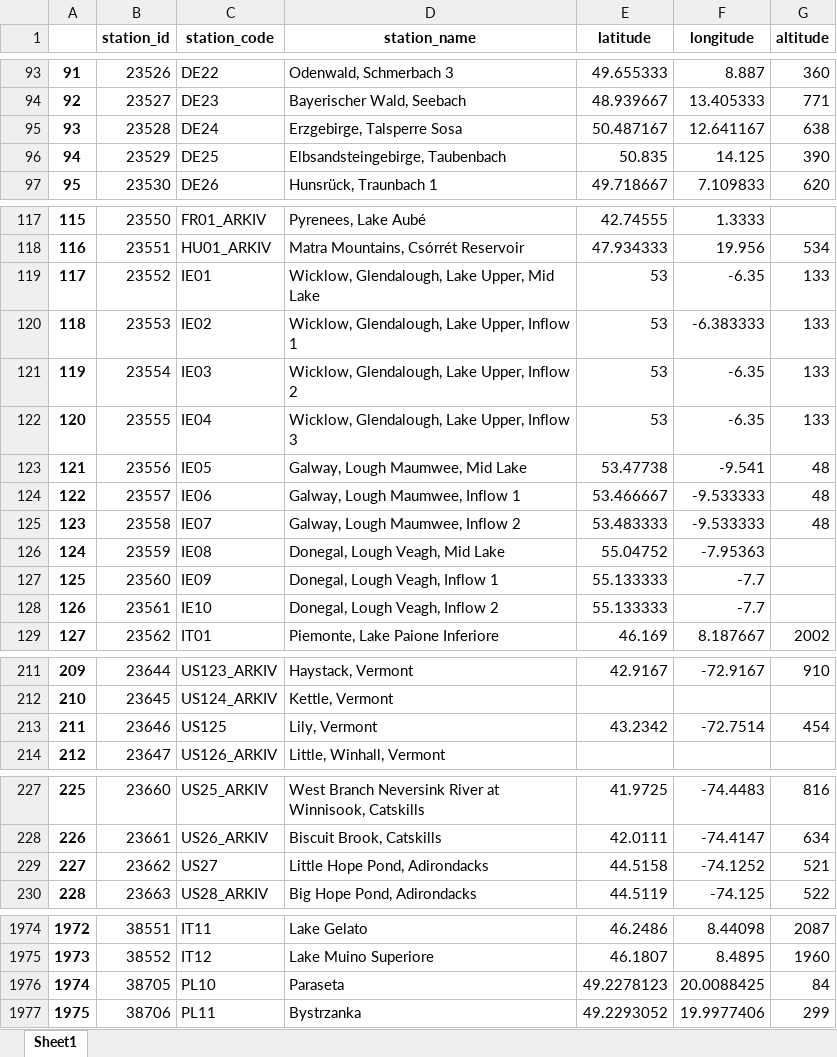
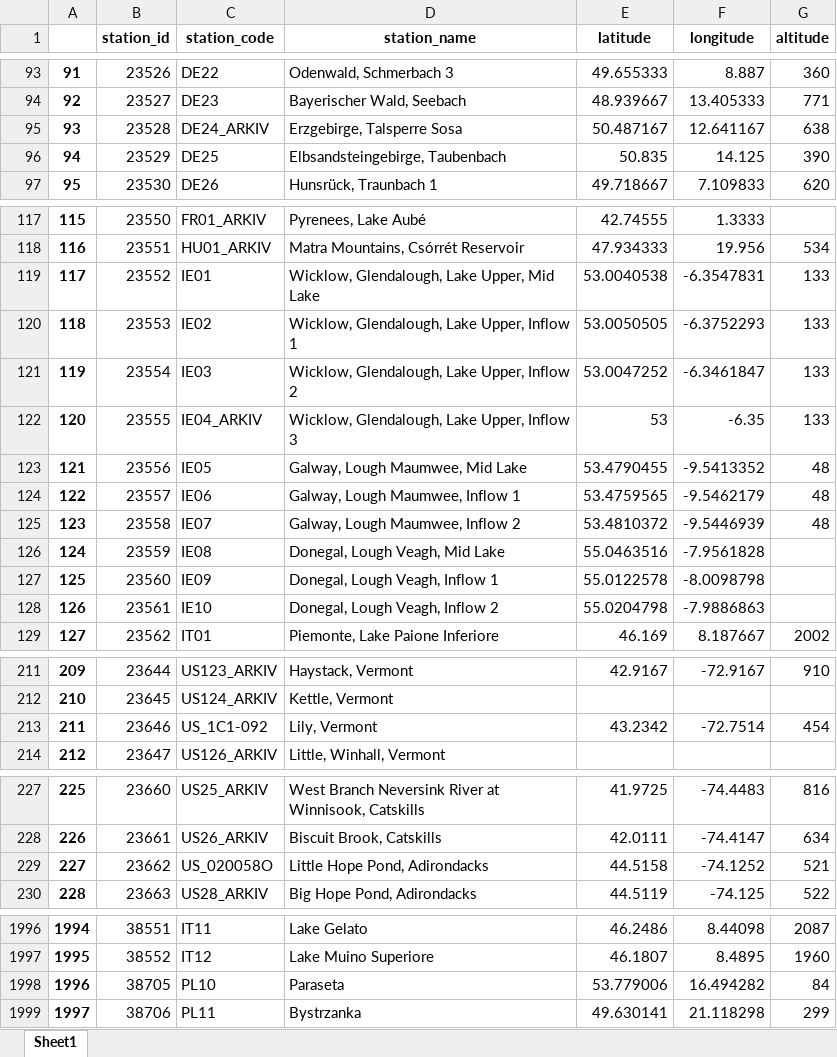
Before and after one commit to JamesSample/icpw2, an Excel workbook: thematic_report_2023/data/all_icpw_stations_all_projects.xlsx, sheet Sheet1, drawn as a sheet; only a part is shown, gaps mark what is left out; values as stored, in another font and other column widths than the file's, no borders; addresses are those after the commit; the diff covers the shown part only; the diff names each change by its address in the sheet, - before the commit and + after, or states it on an @@ line.

```diff
--- a/thematic_report_2023/data/all_icpw_stations_all_projects.xlsx (sheet Sheet1)
+++ b/thematic_report_2023/data/all_icpw_stations_all_projects.xlsx (sheet Sheet1)
-C95 (station_code): DE24
+C95 (station_code): DE24_ARKIV
-E119 (latitude): 53
+E119 (latitude): 53.0040538
-F119 (longitude): -6.35
+F119 (longitude): -6.3547831
-E120 (latitude): 53
+E120 (latitude): 53.0050505
-F120 (longitude): -6.383333
+F120 (longitude): -6.3752293
-E121 (latitude): 53
+E121 (latitude): 53.0047252
-F121 (longitude): -6.35
+F121 (longitude): -6.3461847
-C122 (station_code): IE04
+C122 (station_code): IE04_ARKIV
-E123 (latitude): 53.47738
+E123 (latitude): 53.4790455
-F123 (longitude): -9.541
+F123 (longitude): -9.5413352
-E124 (latitude): 53.466667
+E124 (latitude): 53.4759565
-F124 (longitude): -9.533333
+F124 (longitude): -9.5462179
-E125 (latitude): 53.483333
+E125 (latitude): 53.4810372
-F125 (longitude): -9.533333
+F125 (longitude): -9.5446939
-E126 (latitude): 55.04752
+E126 (latitude): 55.0463516
-F126 (longitude): -7.95363
+F126 (longitude): -7.9561828
-E127 (latitude): 55.133333
+E127 (latitude): 55.0122578
-F127 (longitude): -7.7
+F127 (longitude): -8.0098798
-E128 (latitude): 55.133333
+E128 (latitude): 55.0204798
-F128 (longitude): -7.7
+F128 (longitude): -7.9886863
-C213 (station_code): US125
+C213 (station_code): US_1C1-092
-C229 (station_code): US27
+C229 (station_code): US_020058O
@@ column A renumbered from row 1775 down @@
-E1998 (latitude): 49.2278123
+E1998 (latitude): 53.779006
-F1998 (longitude): 20.0088425
+F1998 (longitude): 16.494282
-E1999 (latitude): 49.2293052
+E1999 (latitude): 49.630141
-F1999 (longitude): 19.9977406
+F1999 (longitude): 21.118298
```
Also changed, not shown: 22 added rows and 46 edited cells elsewhere in this sheet, 10 other files.
